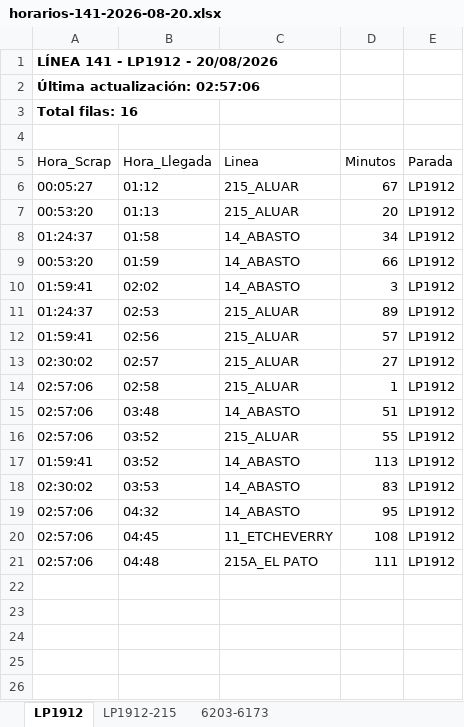
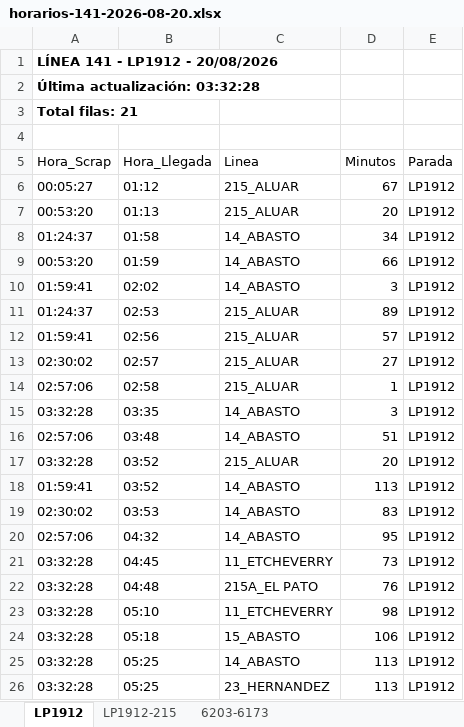
Before and after one commit to palomac00/recolector-cuadradoapp, an Excel workbook: data/horarios-141-2026-08-20.xlsx, sheet LP1912, drawn as a sheet; values as stored, in another font and other column widths than the file's, no borders; addresses are those after the commit; the diff names each change by its address in the sheet, - before the commit and + after, or states it on an @@ line.

```diff
--- a/data/horarios-141-2026-08-20.xlsx (sheet LP1912)
+++ b/data/horarios-141-2026-08-20.xlsx (sheet LP1912)
-A2 (Hora_Scrap): Última actualización: 02:57:06
+A2 (Hora_Scrap): Última actualización: 03:32:28
-A3 (Hora_Scrap): Total filas: 16
+A3 (Hora_Scrap): Total filas: 21
+row 15: 03:32:28 | 03:35 | 14_ABASTO | 3 | LP1912
-A17 (Hora_Scrap): 02:57:06
+A17 (Hora_Scrap): 03:32:28
-D17 (Minutos): 55
+D17 (Minutos): 20
-A21:A22 (Hora_Scrap): 02:57:06
+A21:A22 (Hora_Scrap): 03:32:28
-D21 (Minutos): 108
+D21 (Minutos): 73
-D22 (Minutos): 111
+D22 (Minutos): 76
+row 23: 03:32:28 | 05:10 | 11_ETCHEVERRY | 98 | LP1912
+row 24: 03:32:28 | 05:18 | 15_ABASTO | 106 | LP1912
+row 25: 03:32:28 | 05:25 | 14_ABASTO | 113 | LP1912
+row 26: 03:32:28 | 05:25 | 23_HERNANDEZ | 113 | LP1912
```
Also changed, not shown: sheet LP1912-215, sheet 6203-6173.
